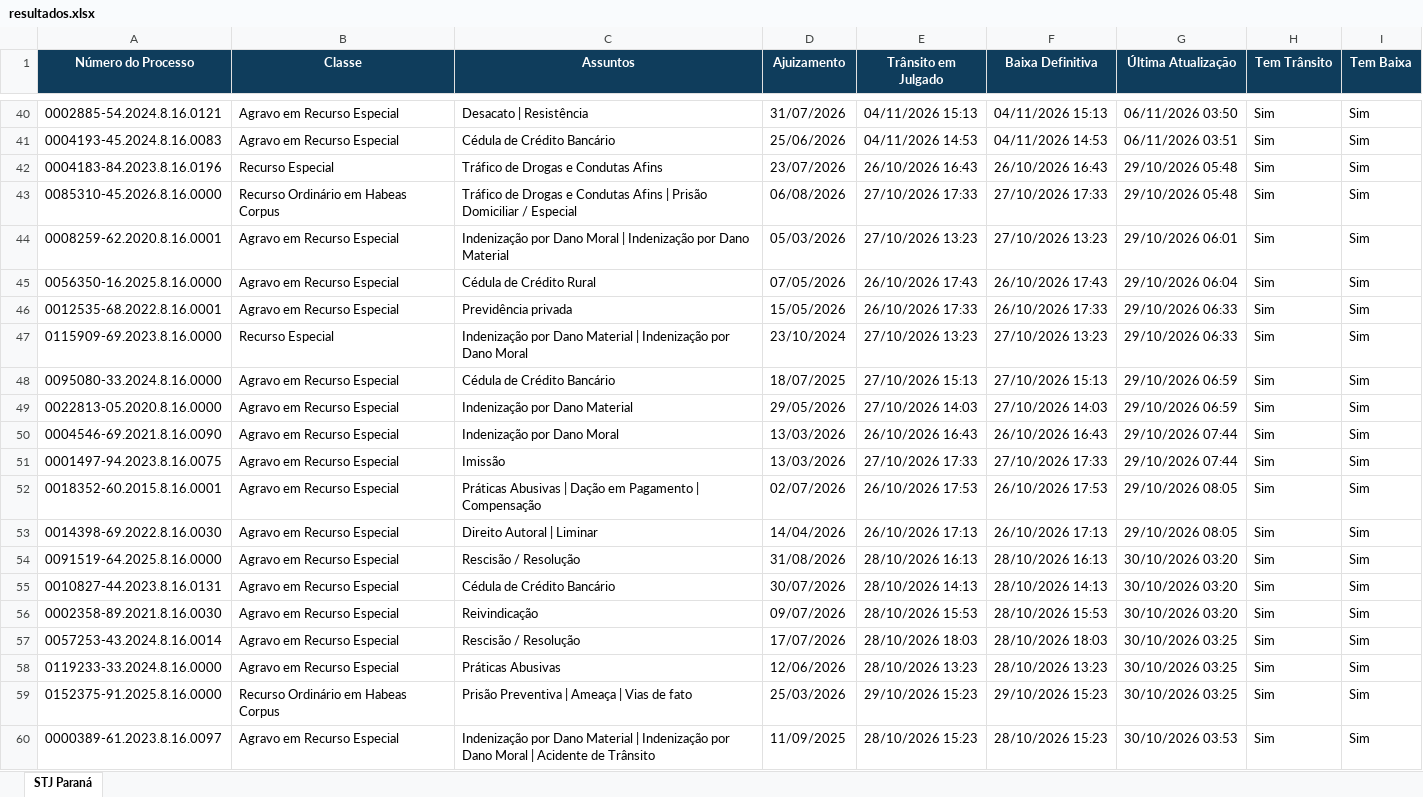
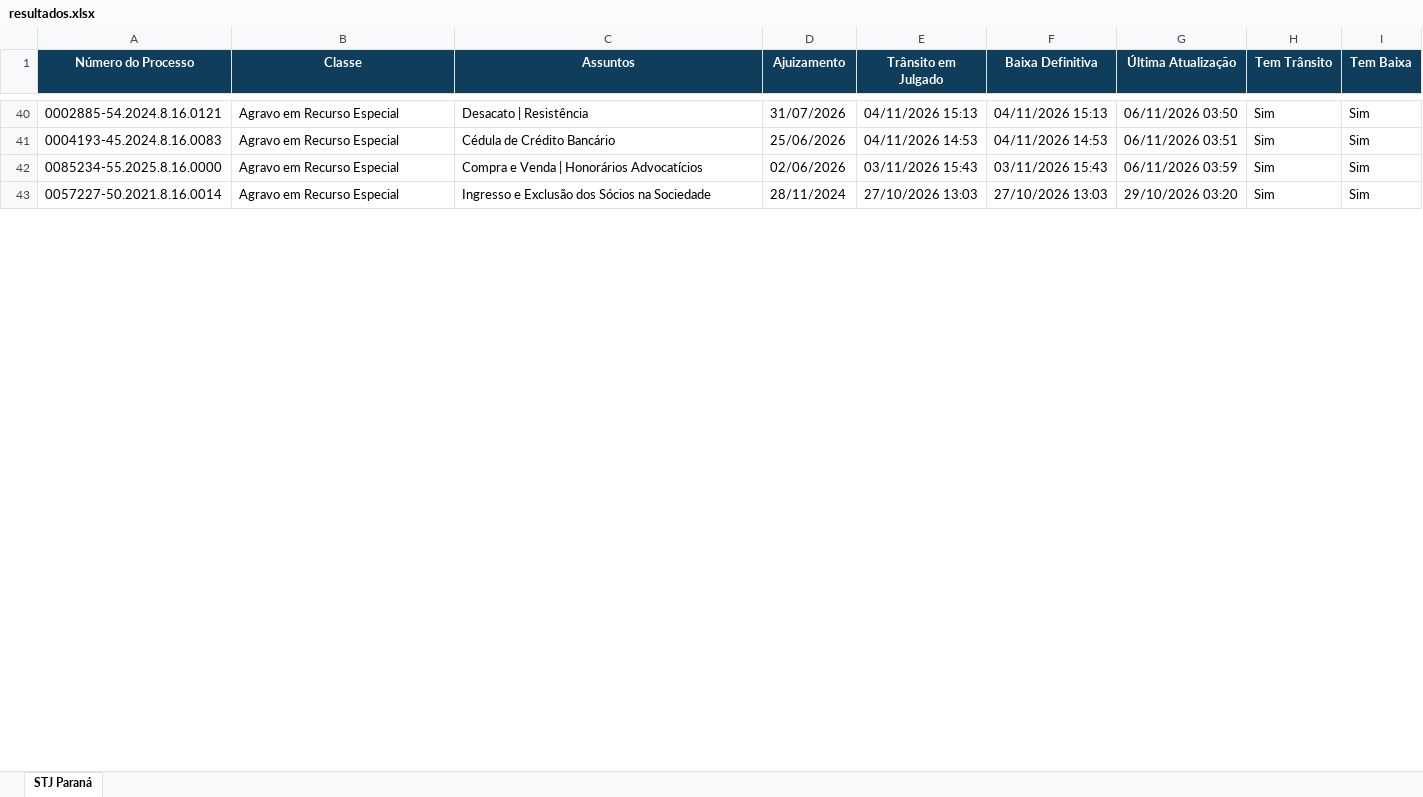
Before and after one commit to narleysousa/Consulta-STJ, an Excel workbook: docs/resultados.xlsx, sheet STJ Paraná, drawn as a sheet; only a part is shown, gaps mark what is left out; values as stored, in another font and other column widths than the file's, no borders; removed rows and columns are numbered as before the commit, all else as after; the diff covers the shown part only; the diff names each change by its address in the sheet, - before the commit and + after, or states it on an @@ line.

```diff
--- a/docs/resultados.xlsx (sheet STJ Paraná)
+++ b/docs/resultados.xlsx (sheet STJ Paraná)
-row 42: 0004183-84.2023.8.16.0196 | Recurso Especial | Tráfico de Drogas e Condutas Afins | 23/07/2026 | 26/10/2026 16:43 | 26/10/2026 16:43 | 29/10/2026 05:48 | Sim | Sim
-row 43: 0085310-45.2026.8.16.0000 | Recurso Ordinário em Habeas Corpus | Tráfico de Drogas e Condutas Afins | Prisão Domiciliar / Especial | 06/08/2026 | 27/10/2026 17:33 | 27/10/2026 17:33 | 29/10/2026 05:48 | Sim | Sim
-row 44: 0008259-62.2020.8.16.0001 | Agravo em Recurso Especial | Indenização por Dano Moral | Indenização por Dano Material | 05/03/2026 | 27/10/2026 13:23 | 27/10/2026 13:23 | 29/10/2026 06:01 | Sim | Sim
-row 45: 0056350-16.2025.8.16.0000 | Agravo em Recurso Especial | Cédula de Crédito Rural | 07/05/2026 | 26/10/2026 17:43 | 26/10/2026 17:43 | 29/10/2026 06:04 | Sim | Sim
-row 46: 0012535-68.2022.8.16.0001 | Agravo em Recurso Especial | Previdência privada | 15/05/2026 | 26/10/2026 17:33 | 26/10/2026 17:33 | 29/10/2026 06:33 | Sim | Sim
-row 47: 0115909-69.2023.8.16.0000 | Recurso Especial | Indenização por Dano Material | Indenização por Dano Moral | 23/10/2024 | 27/10/2026 13:23 | 27/10/2026 13:23 | 29/10/2026 06:33 | Sim | Sim
-row 48: 0095080-33.2024.8.16.0000 | Agravo em Recurso Especial | Cédula de Crédito Bancário | 18/07/2025 | 27/10/2026 15:13 | 27/10/2026 15:13 | 29/10/2026 06:59 | Sim | Sim
-row 49: 0022813-05.2020.8.16.0000 | Agravo em Recurso Especial | Indenização por Dano Material | 29/05/2026 | 27/10/2026 14:03 | 27/10/2026 14:03 | 29/10/2026 06:59 | Sim | Sim
-row 50: 0004546-69.2021.8.16.0090 | Agravo em Recurso Especial | Indenização por Dano Moral | 13/03/2026 | 26/10/2026 16:43 | 26/10/2026 16:43 | 29/10/2026 07:44 | Sim | Sim
-row 51: 0001497-94.2023.8.16.0075 | Agravo em Recurso Especial | Imissão | 13/03/2026 | 27/10/2026 17:33 | 27/10/2026 17:33 | 29/10/2026 07:44 | Sim | Sim
-A42 (Número do Processo): 0018352-60.2015.8.16.0001
+A42 (Número do Processo): 0085234-55.2025.8.16.0000
-C42 (Assuntos): Práticas Abusivas | Dação em Pagamento | Compensação
+C42 (Assuntos): Compra e Venda | Honorários Advocatícios
-D42 (Ajuizamento): 02/07/2026
+D42 (Ajuizamento): 02/06/2026
-E42 (Trânsito em Julgado): 26/10/2026 17:53
+E42 (Trânsito em Julgado): 03/11/2026 15:43
-F42 (Baixa Definitiva): 26/10/2026 17:53
+F42 (Baixa Definitiva): 03/11/2026 15:43
-G42 (Última Atualização): 29/10/2026 08:05
+G42 (Última Atualização): 06/11/2026 03:59
-row 53: 0014398-69.2022.8.16.0030 | Agravo em Recurso Especial | Direito Autoral | Liminar | 14/04/2026 | 26/10/2026 17:13 | 26/10/2026 17:13 | 29/10/2026 08:05 | Sim | Sim
-row 54: 0091519-64.2025.8.16.0000 | Agravo em Recurso Especial | Rescisão / Resolução | 31/08/2026 | 28/10/2026 16:13 | 28/10/2026 16:13 | 30/10/2026 03:20 | Sim | Sim
-row 55: 0010827-44.2023.8.16.0131 | Agravo em Recurso Especial | Cédula de Crédito Bancário | 30/07/2026 | 28/10/2026 14:13 | 28/10/2026 14:13 | 30/10/2026 03:20 | Sim | Sim
-row 56: 0002358-89.2021.8.16.0030 | Agravo em Recurso Especial | Reivindicação | 09/07/2026 | 28/10/2026 15:53 | 28/10/2026 15:53 | 30/10/2026 03:20 | Sim | Sim
-A43 (Número do Processo): 0057253-43.2024.8.16.0014
+A43 (Número do Processo): 0057227-50.2021.8.16.0014
-C43 (Assuntos): Rescisão / Resolução
+C43 (Assuntos): Ingresso e Exclusão dos Sócios na Sociedade
-D43 (Ajuizamento): 17/07/2026
+D43 (Ajuizamento): 28/11/2024
-E43 (Trânsito em Julgado): 28/10/2026 18:03
+E43 (Trânsito em Julgado): 27/10/2026 13:03
-F43 (Baixa Definitiva): 28/10/2026 18:03
+F43 (Baixa Definitiva): 27/10/2026 13:03
-G43 (Última Atualização): 30/10/2026 03:25
+G43 (Última Atualização): 29/10/2026 03:20
-row 58: 0119233-33.2024.8.16.0000 | Agravo em Recurso Especial | Práticas Abusivas | 12/06/2026 | 28/10/2026 13:23 | 28/10/2026 13:23 | 30/10/2026 03:25 | Sim | Sim
-row 59: 0152375-91.2025.8.16.0000 | Recurso Ordinário em Habeas Corpus | Prisão Preventiva | Ameaça | Vias de fato | 25/03/2026 | 29/10/2026 15:23 | 29/10/2026 15:23 | 30/10/2026 03:25 | Sim | Sim
-row 60: 0000389-61.2023.8.16.0097 | Agravo em Recurso Especial | Indenização por Dano Material | Indenização por Dano Moral | Acidente de Trânsito | 11/09/2025 | 28/10/2026 15:23 | 28/10/2026 15:23 | 30/10/2026 03:53 | Sim | Sim
```
Also changed, not shown: 40 added rows, 23 removed rows and 29 edited cells elsewhere in this sheet, 2 other files.
